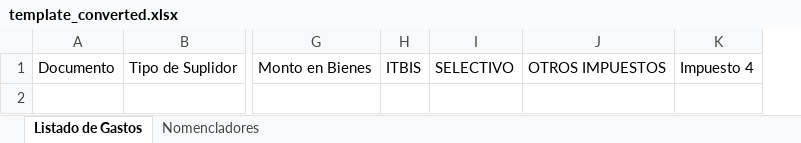
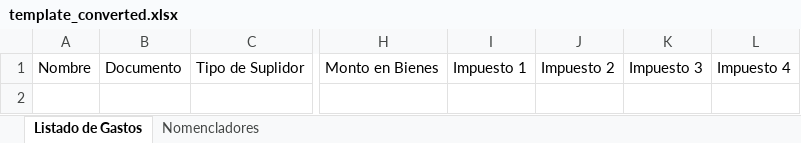
Before and after one commit to Christonit/caobo-scanner, an Excel workbook: python_backend/template_converted.xlsx, sheet Listado de Gastos, drawn as a sheet; only a part is shown, gaps mark what is left out; values as stored, in another font and other column widths than the file's, no borders; removed rows and columns are numbered as before the commit, all else as after; the diff names each change by its address in the sheet, - before the commit and + after, or states it on an @@ line.

```diff
--- a/python_backend/template_converted.xlsx (sheet Listado de Gastos)
+++ b/python_backend/template_converted.xlsx (sheet Listado de Gastos)
+column A, row 1: Nombre
-column H, row 1: ITBIS
-column I, row 1: SELECTIVO
-column J, row 1: OTROS IMPUESTOS
+column I, row 1: Impuesto 1
+column J, row 1: Impuesto 2
+column K, row 1: Impuesto 3
```
Also changed, not shown: 47 other files.
